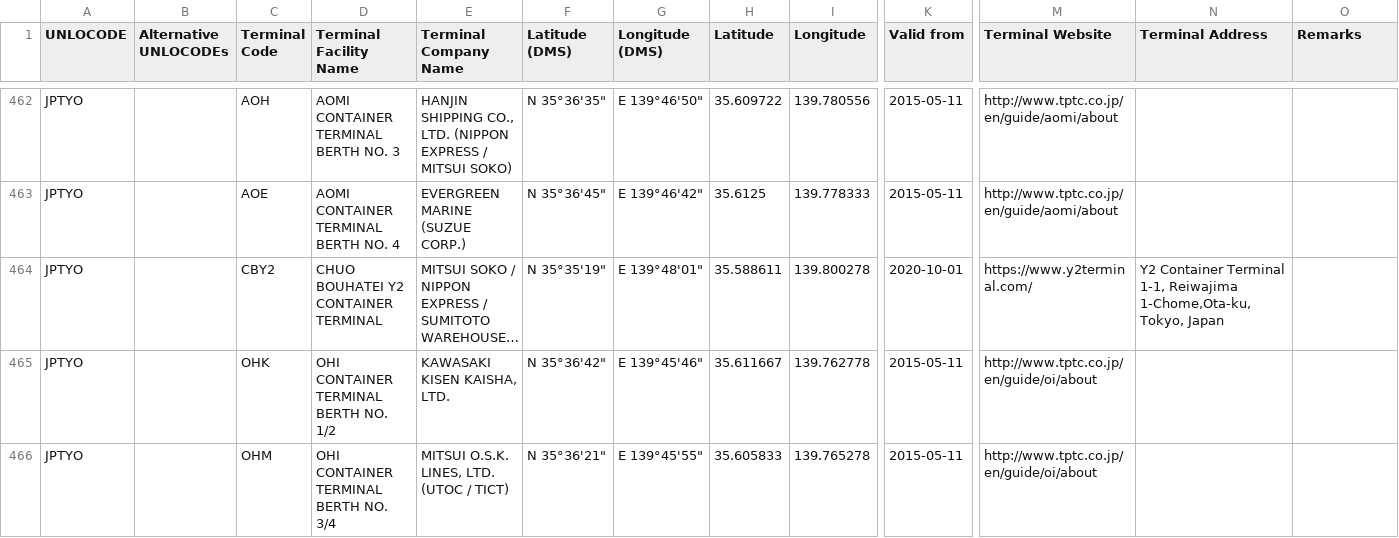
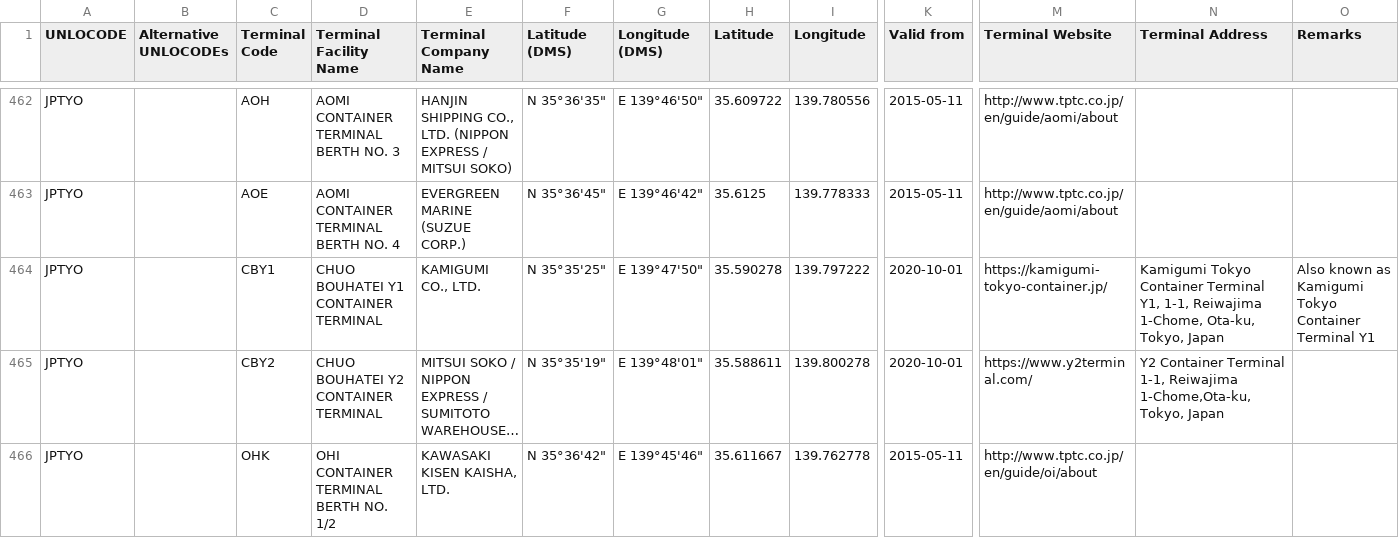
Before and after one commit to declanoconnor/Terminal-Code-List, a CSV file: SMDG Terminal Code List.csv, drawn as a sheet; only a part is shown, gaps mark what is left out; the shorter side is filled out with more unchanged rows; long unchanged cells end in …; rows hold the shown columns only; the diff names each change by its address in the sheet, - before the commit and + after, or states it on an @@ line.

Commit message:
Update SMDG Terminal Code List.csv

```diff
--- a/SMDG Terminal Code List.csv
+++ b/SMDG Terminal Code List.csv
+row 464: JPTYO |  | CBY1 | CHUO BOUHATEI Y1 CONTAINER TERMINAL | KAMIGUMI CO., LTD. | N 35°35'25" | E 139°47'50" | 35.590278 | 139.797222 | 2020-10-01 | https://kamigumi-tokyo-container.jp/ | Kamigumi Tokyo Container Terminal Y1, 1-1, Reiwajima 1-Chome, Ota-ku, Tokyo, Japan | Also known as Kamigumi Tokyo Container Terminal Y1
```
